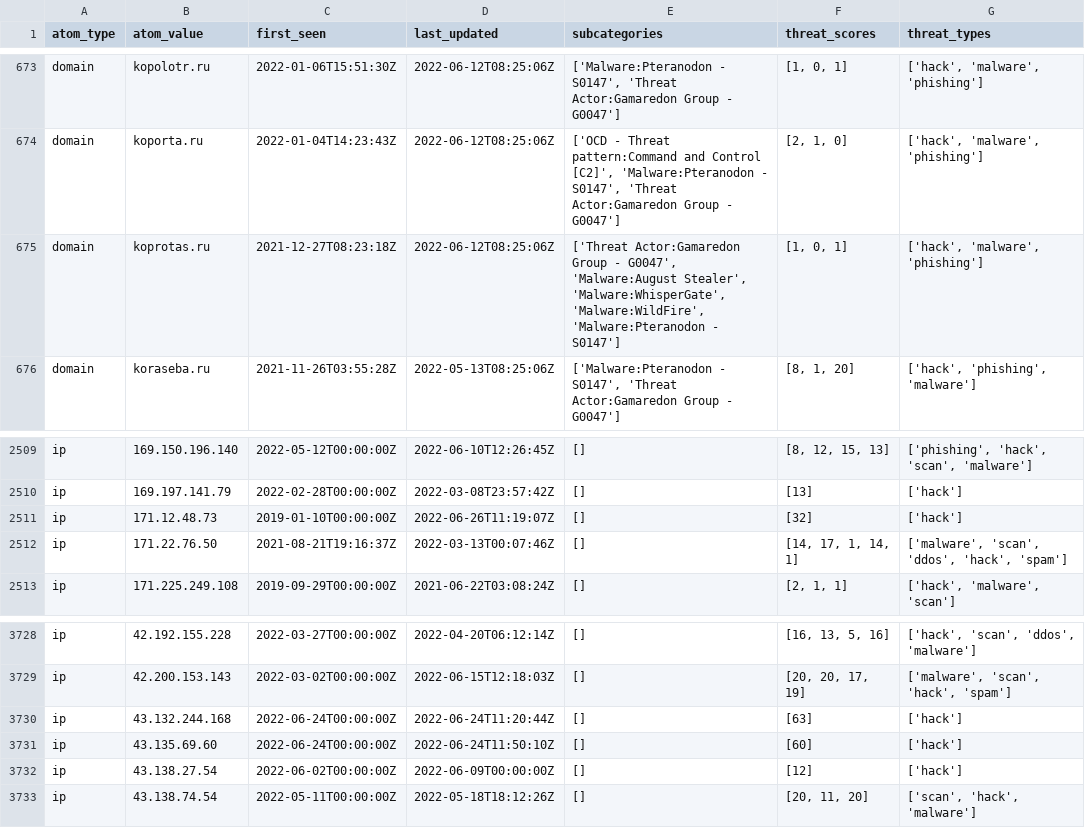
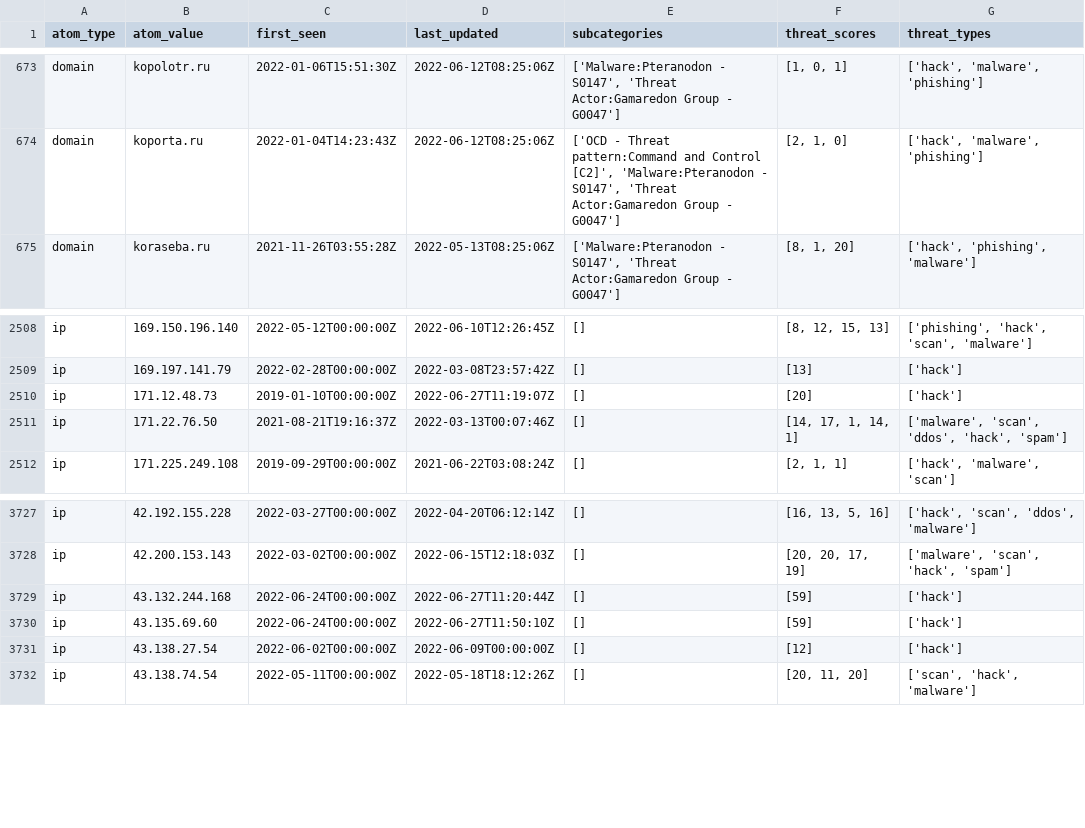
Before and after one commit to Orange-Cyberdefense/russia-ukraine_IOCs, a CSV file: OCD-Datalake-russia-ukraine_IOCs-ALL.csv, drawn as a sheet; only a part is shown, gaps mark what is left out.

```diff
--- a/OCD-Datalake-russia-ukraine_IOCs-ALL.csv
+++ b/OCD-Datalake-russia-ukraine_IOCs-ALL.csv
@@ -674,3 +674,2 @@ domain,kopolotr.ru,2022-01-06T15:51:30Z,2022-06-12T08:25:06Z,"['Malware:Pteranod
 domain,koporta.ru,2022-01-04T14:23:43Z,2022-06-12T08:25:06Z,"['OCD - Threat pattern:Command and Control [C2]', 'Malware:Pteranodon - S0147', 'Threat Actor:Gamaredon Group - G0047']","[2, 1, 0]","['hack', 'malware', 'phishing']"
-domain,koprotas.ru,2021-12-27T08:23:18Z,2022-06-12T08:25:06Z,"['Threat Actor:Gamaredon Group - G0047', 'Malware:August Stealer', 'Malware:WhisperGate', 'Malware:WildFire', 'Malware:Pteranodon - S0147']","[1, 0, 1]","['hack', 'malware', 'phishing']"
 domain,koraseba.ru,2021-11-26T03:55:28Z,2022-05-13T08:25:06Z,"['Malware:Pteranodon - S0147', 'Threat Actor:Gamaredon Group - G0047']","[8, 1, 20]","['hack', 'phishing', 'malware']"
@@ -2510,3 +2509,3 @@ ip,169.150.196.140,2022-05-12T00:00:00Z,2022-06-10T12:26:45Z,[],"[8, 12, 15, 13]
 ip,169.197.141.79,2022-02-28T00:00:00Z,2022-03-08T23:57:42Z,[],[13],['hack']
-ip,171.12.48.73,2019-01-10T00:00:00Z,2022-06-26T11:19:07Z,[],[32],['hack']
+ip,171.12.48.73,2019-01-10T00:00:00Z,2022-06-27T11:19:07Z,[],[20],['hack']
 ip,171.22.76.50,2021-08-21T19:16:37Z,2022-03-13T00:07:46Z,[],"[14, 17, 1, 14, 1]","['malware', 'scan', 'ddos', 'hack', 'spam']"
@@ -3729,4 +3728,4 @@ ip,42.192.155.228,2022-03-27T00:00:00Z,2022-04-20T06:12:14Z,[],"[16, 13, 5, 16]"
 ip,42.200.153.143,2022-03-02T00:00:00Z,2022-06-15T12:18:03Z,[],"[20, 20, 17, 19]","['malware', 'scan', 'hack', 'spam']"
-ip,43.132.244.168,2022-06-24T00:00:00Z,2022-06-24T11:20:44Z,[],[63],['hack']
-ip,43.135.69.60,2022-06-24T00:00:00Z,2022-06-24T11:50:10Z,[],[60],['hack']
+ip,43.132.244.168,2022-06-24T00:00:00Z,2022-06-27T11:20:44Z,[],[59],['hack']
+ip,43.135.69.60,2022-06-24T00:00:00Z,2022-06-27T11:50:10Z,[],[59],['hack']
 ip,43.138.27.54,2022-06-02T00:00:00Z,2022-06-09T00:00:00Z,[],[12],['hack']
```
Also changed, not shown: 1 other file.
